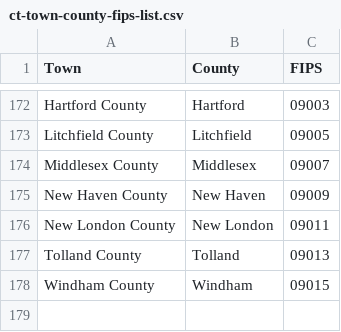
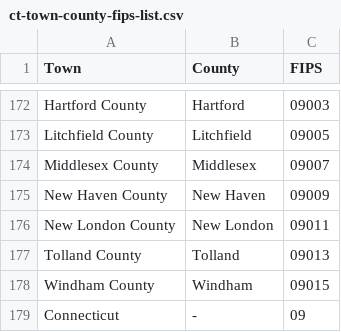
Before and after one commit to CT-Data-Collaborative/ct-town-county-fips-list, a CSV file: ct-town-county-fips-list.csv, drawn as a sheet; only a part is shown, gaps mark what is left out.

Commit message:
Update ct-town-county-fips-list.csv

```diff
--- a/ct-town-county-fips-list.csv
+++ b/ct-town-county-fips-list.csv
@@ -178 +178,2 @@ Tolland County,Tolland,09013
 Windham County,Windham,09015
+Connecticut,-,09
```
